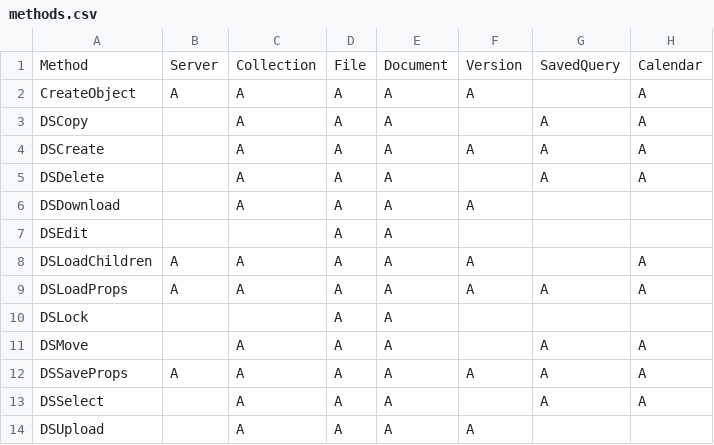
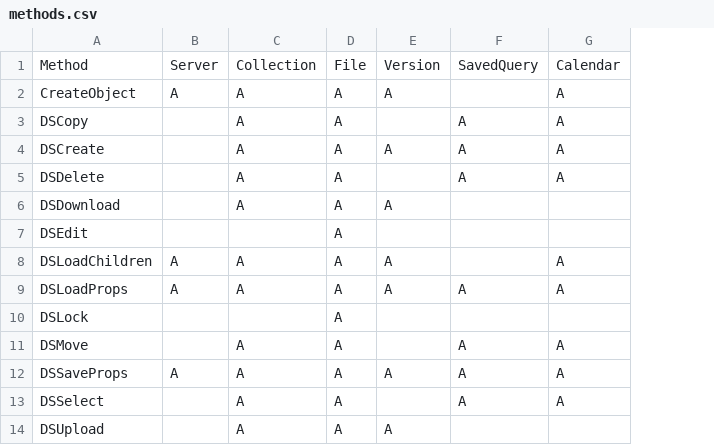
Before and after one commit to hayasix/docushare, a CSV file: docushare/methods.csv, drawn as a sheet; only a part is shown; the diff names each change by its address in the sheet, - before the commit and + after, or states it on an @@ line.

```diff
--- a/docushare/methods.csv
+++ b/docushare/methods.csv
-column E, rows 1-14: Document | A | A | A | A | A | A | A | A | A | A | A | A | A
```
Also changed, not shown: docushare/properties.csv, 10 other files.
